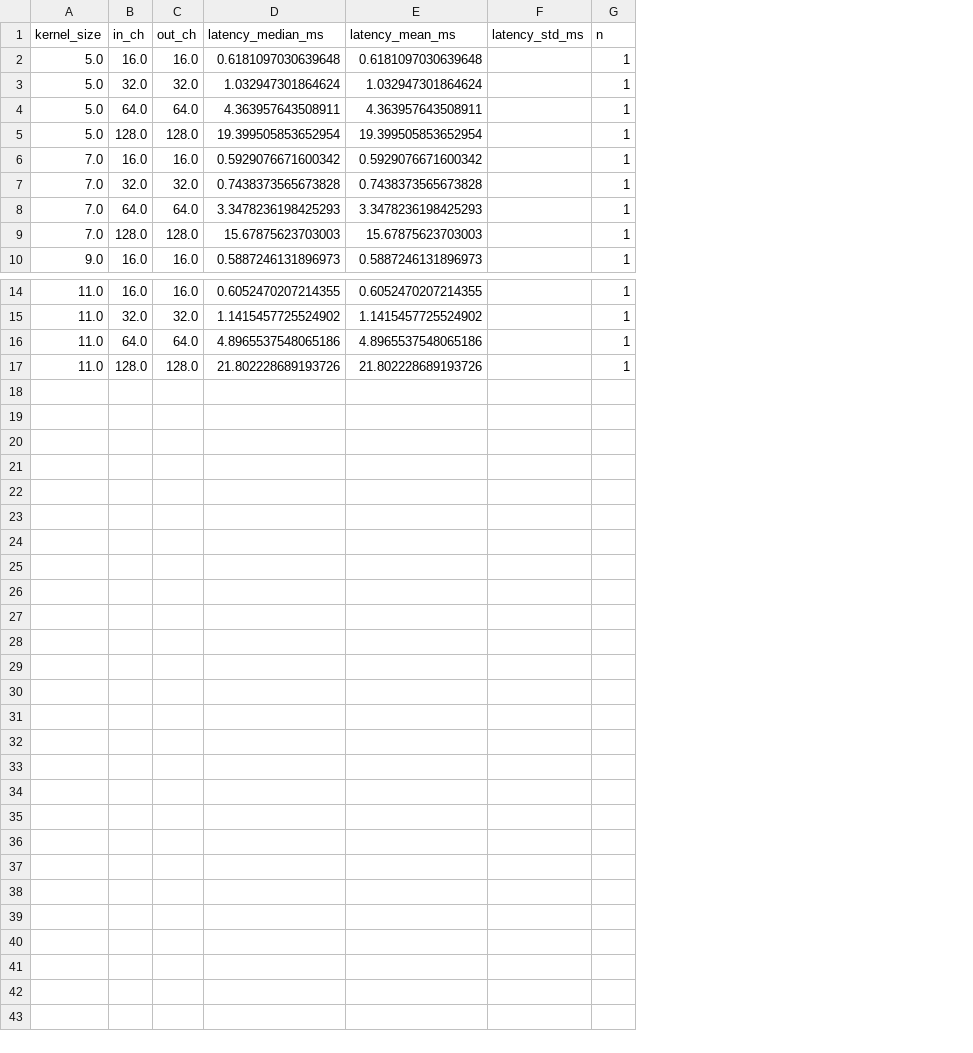
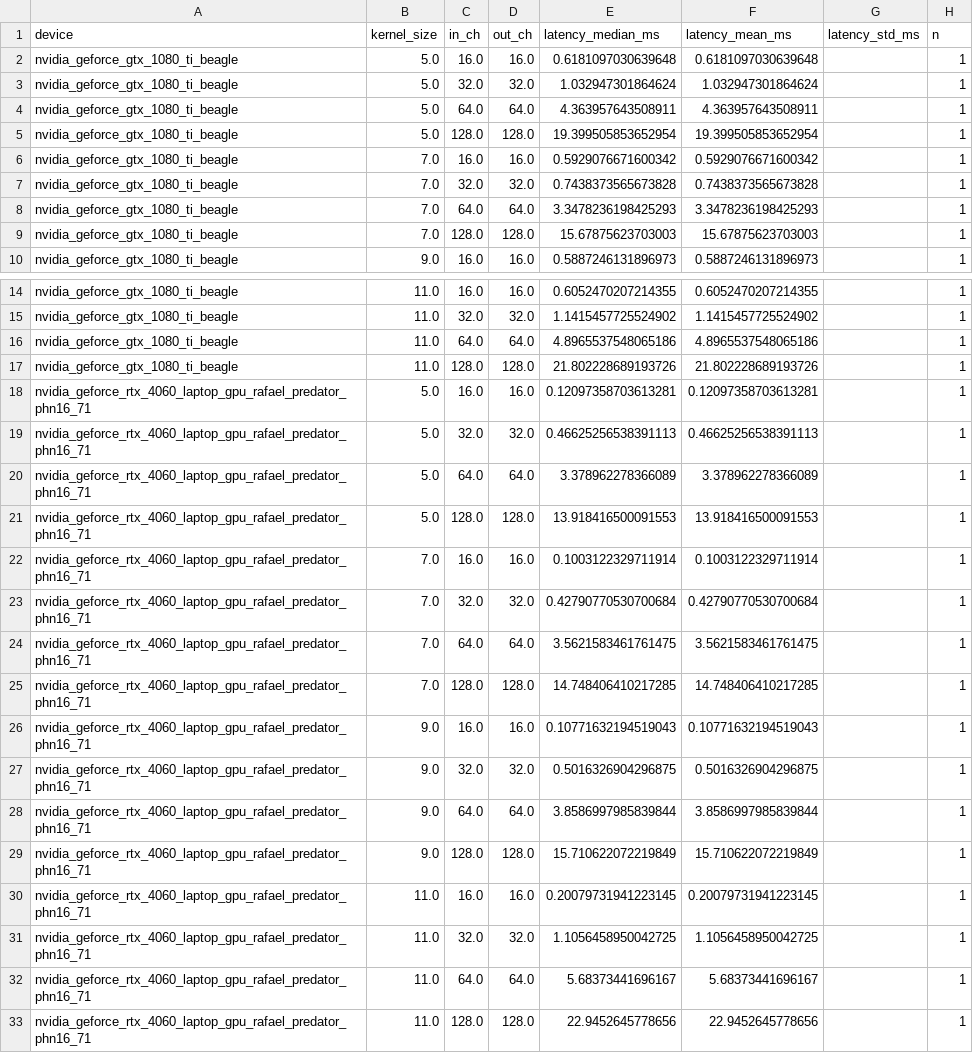
Before and after one commit to RafaelSdeS/dnn_study, a CSV file: results/phase_6_hardware_profiling_analysis/fft_summary.csv, drawn as a sheet; only a part is shown, gaps mark what is left out; the diff names each change by its address in the sheet, - before the commit and + after, or states it on an @@ line.

```diff
--- a/results/phase_6_hardware_profiling_analysis/fft_summary.csv
+++ b/results/phase_6_hardware_profiling_analysis/fft_summary.csv
+column A (device), rows 2-10: all nvidia_geforce_gtx_1080_ti_beagle; rows 14-17: all nvidia_geforce_gtx_1080_ti_beagle
+row 18: nvidia_geforce_rtx_4060_laptop_gpu_rafael_predator_phn16_71 | 5.0 | 16.0 | 16.0 | 0.12097358703613281 | 0.12097358703613281 |  | 1
+row 19: nvidia_geforce_rtx_4060_laptop_gpu_rafael_predator_phn16_71 | 5.0 | 32.0 | 32.0 | 0.46625256538391113 | 0.46625256538391113 |  | 1
+row 20: nvidia_geforce_rtx_4060_laptop_gpu_rafael_predator_phn16_71 | 5.0 | 64.0 | 64.0 | 3.378962278366089 | 3.378962278366089 |  | 1
+row 21: nvidia_geforce_rtx_4060_laptop_gpu_rafael_predator_phn16_71 | 5.0 | 128.0 | 128.0 | 13.918416500091553 | 13.918416500091553 |  | 1
+row 22: nvidia_geforce_rtx_4060_laptop_gpu_rafael_predator_phn16_71 | 7.0 | 16.0 | 16.0 | 0.1003122329711914 | 0.1003122329711914 |  | 1
+row 23: nvidia_geforce_rtx_4060_laptop_gpu_rafael_predator_phn16_71 | 7.0 | 32.0 | 32.0 | 0.42790770530700684 | 0.42790770530700684 |  | 1
+row 24: nvidia_geforce_rtx_4060_laptop_gpu_rafael_predator_phn16_71 | 7.0 | 64.0 | 64.0 | 3.5621583461761475 | 3.5621583461761475 |  | 1
+row 25: nvidia_geforce_rtx_4060_laptop_gpu_rafael_predator_phn16_71 | 7.0 | 128.0 | 128.0 | 14.748406410217285 | 14.748406410217285 |  | 1
+row 26: nvidia_geforce_rtx_4060_laptop_gpu_rafael_predator_phn16_71 | 9.0 | 16.0 | 16.0 | 0.10771632194519043 | 0.10771632194519043 |  | 1
+row 27: nvidia_geforce_rtx_4060_laptop_gpu_rafael_predator_phn16_71 | 9.0 | 32.0 | 32.0 | 0.5016326904296875 | 0.5016326904296875 |  | 1
+row 28: nvidia_geforce_rtx_4060_laptop_gpu_rafael_predator_phn16_71 | 9.0 | 64.0 | 64.0 | 3.8586997985839844 | 3.8586997985839844 |  | 1
+row 29: nvidia_geforce_rtx_4060_laptop_gpu_rafael_predator_phn16_71 | 9.0 | 128.0 | 128.0 | 15.710622072219849 | 15.710622072219849 |  | 1
+row 30: nvidia_geforce_rtx_4060_laptop_gpu_rafael_predator_phn16_71 | 11.0 | 16.0 | 16.0 | 0.20079731941223145 | 0.20079731941223145 |  | 1
+row 31: nvidia_geforce_rtx_4060_laptop_gpu_rafael_predator_phn16_71 | 11.0 | 32.0 | 32.0 | 1.1056458950042725 | 1.1056458950042725 |  | 1
+row 32: nvidia_geforce_rtx_4060_laptop_gpu_rafael_predator_phn16_71 | 11.0 | 64.0 | 64.0 | 5.68373441696167 | 5.68373441696167 |  | 1
+row 33: nvidia_geforce_rtx_4060_laptop_gpu_rafael_predator_phn16_71 | 11.0 | 128.0 | 128.0 | 22.9452645778656 | 22.9452645778656 |  | 1
```
Also changed, not shown: results/phase_6_hardware_profiling_analysis/h1_winograd_evidence.csv, results/phase_6_hardware_profiling_analysis/h2_depthwise_evidence.csv, 18 other files.
